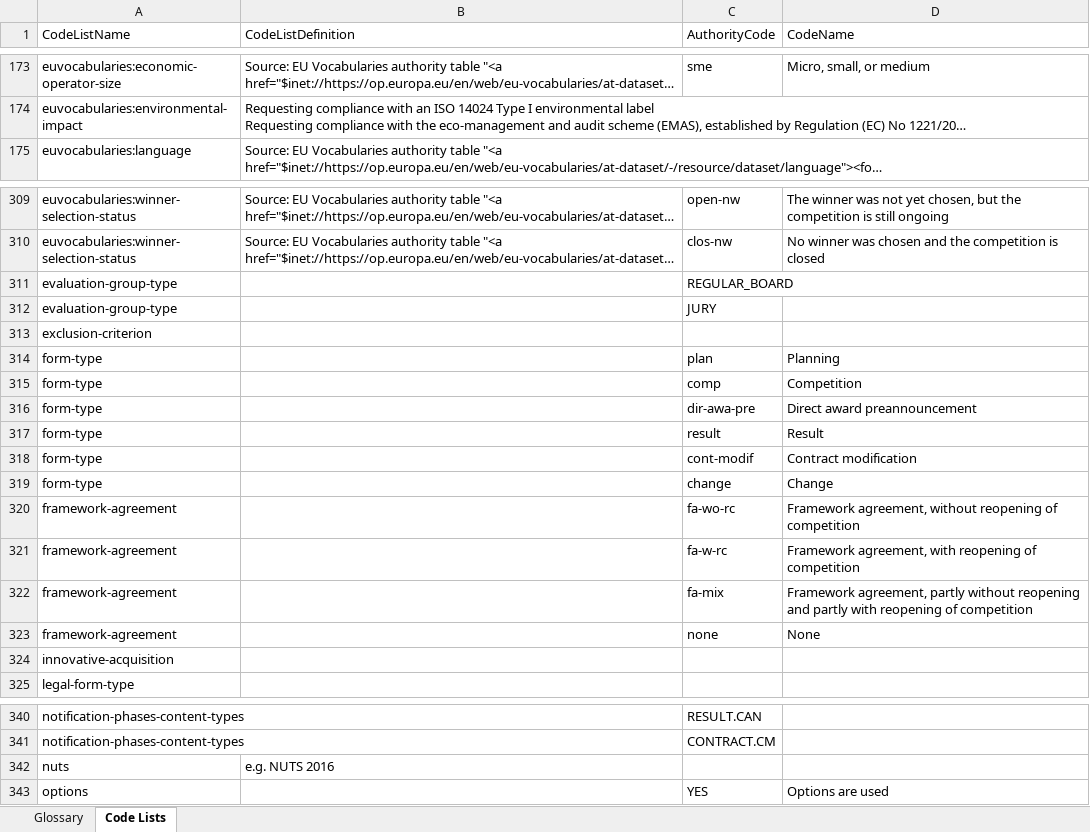
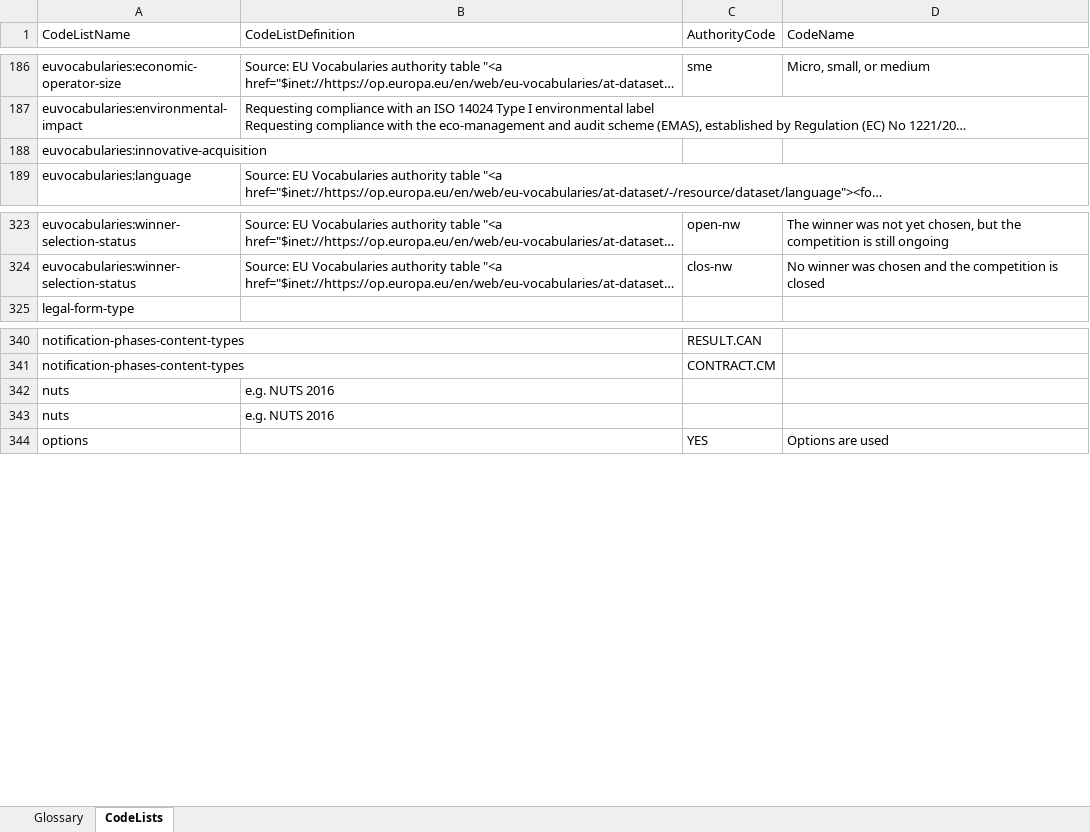
Before and after one commit to OP-TED/ePO, an Excel workbook: v2.0.1/02-Glossary/ePO-Glossary.xlsx, sheet CodeLists, drawn as a sheet; only a part is shown, gaps mark what is left out; long unchanged cells end in …; values as stored, in another font and other column widths than the file's, no borders; table styles not drawn; removed rows and columns are numbered as before the commit, all else as after; the diff covers the shown part only; the diff names each change by its address in the sheet, - before the commit and + after, or states it on an @@ line.

```diff
--- a/v2.0.1/02-Glossary/ePO-Glossary.xlsx (sheet CodeLists)
+++ b/v2.0.1/02-Glossary/ePO-Glossary.xlsx (sheet CodeLists)
-sheet tab: Code Lists
+sheet tab: CodeLists
+row 188: euvocabularies:innovative-acquisition
-row 311: evaluation-group-type |  | REGULAR_BOARD
-row 312: evaluation-group-type |  | JURY
-row 313: exclusion-criterion
-row 314: form-type |  | plan | Planning
-row 315: form-type |  | comp | Competition
-row 316: form-type |  | dir-awa-pre | Direct award preannouncement
-row 317: form-type |  | result | Result
-row 318: form-type |  | cont-modif | Contract modification
-row 319: form-type |  | change | Change
-row 320: framework-agreement |  | fa-wo-rc | Framework agreement, without reopening of competition
-row 321: framework-agreement |  | fa-w-rc | Framework agreement, with reopening of competition
-row 322: framework-agreement |  | fa-mix | Framework agreement, partly without reopening and partly with reopening of competition
-row 323: framework-agreement |  | none | None
-row 324: innovative-acquisition
+row 342: nuts | e.g. NUTS 2016
```
Also changed, not shown: 33 added rows, 20 removed rows and 31 edited cells elsewhere in this sheet, sheet Glossary, 4 other files.
